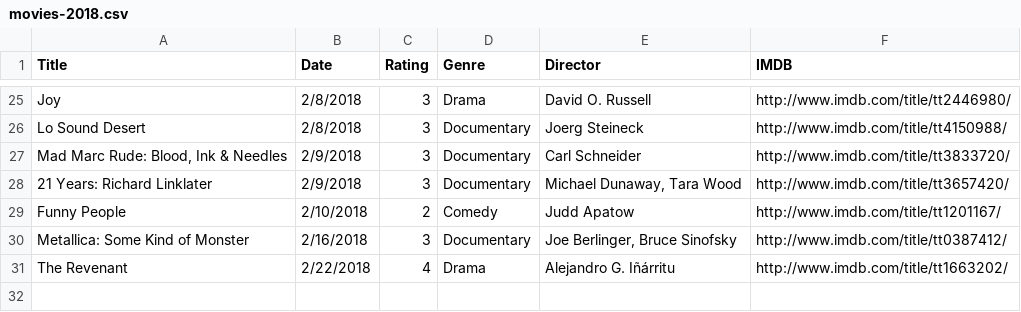
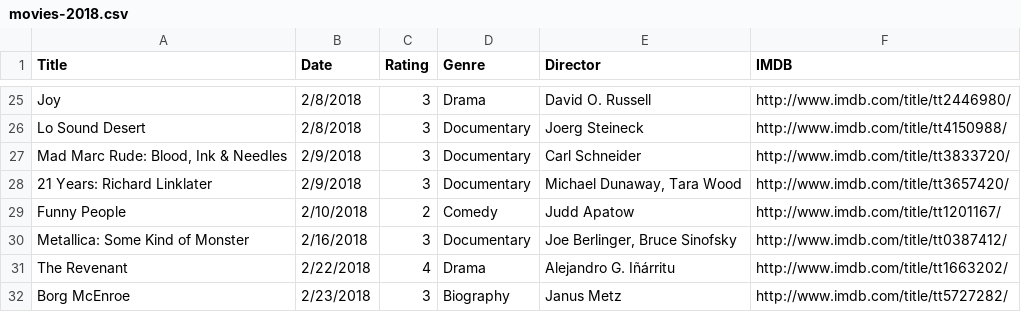
Before and after one commit to fieldoffice/Movies, a CSV file: movies-2018.csv, drawn as a sheet; only a part is shown, gaps mark what is left out; the diff names each change by its address in the sheet, - before the commit and + after, or states it on an @@ line.

Commit message:
Update

```diff
--- a/movies-2018.csv
+++ b/movies-2018.csv
+row 32: Borg McEnroe | 2/23/2018 | 3 | Biography | Janus Metz | http://www.imdb.com/title/tt5727282/
```
